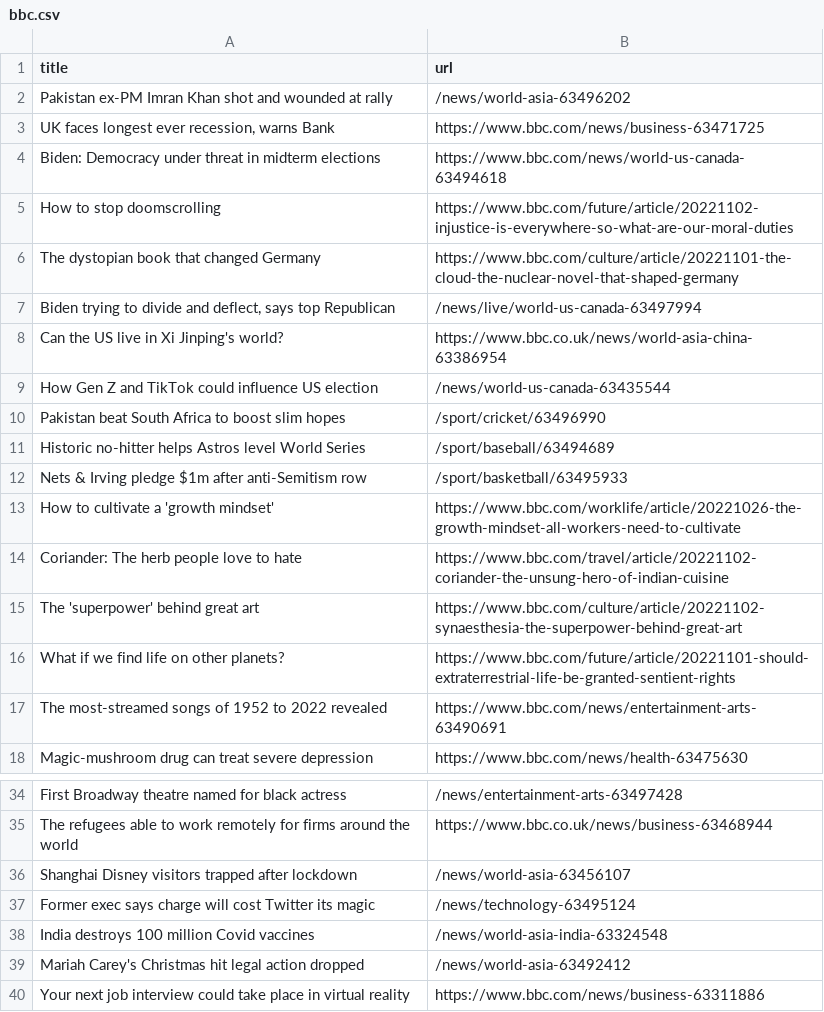
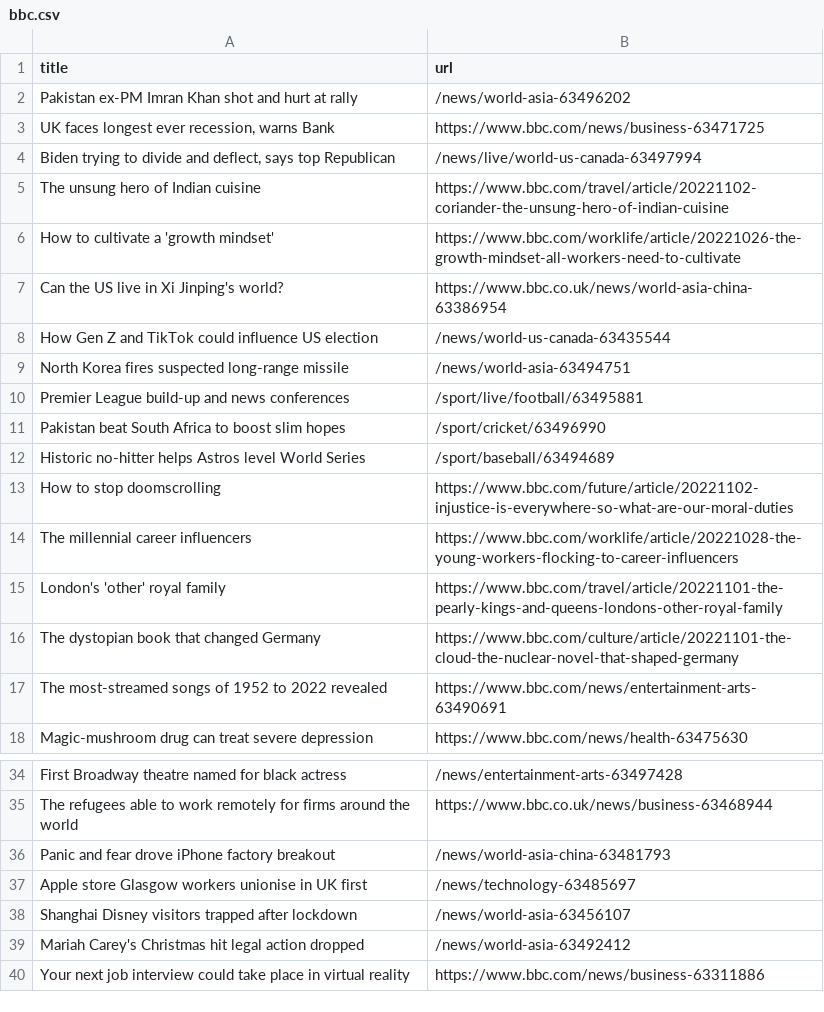
Before and after one commit to yikchun-l/bbc-scraper-tutorial, a CSV file: bbc.csv, drawn as a sheet; only a part is shown, gaps mark what is left out.

```diff
--- a/bbc.csv
+++ b/bbc.csv
@@ -1,17 +1,17 @@
 title,url
-Pakistan ex-PM Imran Khan shot and wounded at rally,/news/world-asia-63496202
+Pakistan ex-PM Imran Khan shot and hurt at rally,/news/world-asia-63496202
 "UK faces longest ever recession, warns Bank",https://www.bbc.com/news/business-63471725
-Biden: Democracy under threat in midterm elections,https://www.bbc.com/news/world-us-canada-63494618
-How to stop doomscrolling,https://www.bbc.com/future/article/20221102-injustice-is-everywhere-so-what-are-our-moral-duties
-The dystopian book that changed Germany,https://www.bbc.com/culture/article/20221101-the-cloud-the-nuclear-novel-that-shaped-germany
 "Biden trying to divide and deflect, says top Republican",/news/live/world-us-canada-63497994
+The unsung hero of Indian cuisine,https://www.bbc.com/travel/article/20221102-coriander-the-unsung-hero-of-indian-cuisine
+How to cultivate a 'growth mindset',https://www.bbc.com/worklife/article/20221026-the-growth-mindset-all-workers-need-to-cultivate
 Can the US live in Xi Jinping's world?,https://www.bbc.co.uk/news/world-asia-china-63386954
 How Gen Z and TikTok could influence US election,/news/world-us-canada-63435544
+North Korea fires suspected long-range missile,/news/world-asia-63494751
+Premier League build-up and news conferences,/sport/live/football/63495881
 Pakistan beat South Africa to boost slim hopes,/sport/cricket/63496990
 Historic no-hitter helps Astros level World Series,/sport/baseball/63494689
-Nets & Irving pledge $1m after anti-Semitism row,/sport/basketball/63495933
-How to cultivate a 'growth mindset',https://www.bbc.com/worklife/article/20221026-the-growth-mindset-all-workers-need-to-cultivate
-Coriander: The herb people love to hate,https://www.bbc.com/travel/article/20221102-coriander-the-unsung-hero-of-indian-cuisine
-The 'superpower' behind great art,https://www.bbc.com/culture/article/20221102-synaesthesia-the-superpower-behind-great-art
-What if we find life on other planets?,https://www.bbc.com/future/article/20221101-should-extraterrestrial-life-be-granted-sentient-rights
+How to stop doomscrolling,https://www.bbc.com/future/article/20221102-injustice-is-everywhere-so-what-are-our-moral-duties
+The millennial career influencers,https://www.bbc.com/worklife/article/20221028-the-young-workers-flocking-to-career-influencers
+London's 'other' royal family,https://www.bbc.com/travel/article/20221101-the-pearly-kings-and-queens-londons-other-royal-family
+The dystopian book that changed Germany,https://www.bbc.com/culture/article/20221101-the-cloud-the-nuclear-novel-that-shaped-germany
 The most-streamed songs of 1952 to 2022 revealed,https://www.bbc.com/news/entertainment-arts-63490691
@@ -35,5 +35,5 @@ First Broadway theatre named for black actress,/news/entertainment-arts-63497428
 The refugees able to work remotely for firms around the world,https://www.bbc.co.uk/news/business-63468944
+Panic and fear drove iPhone factory breakout,/news/world-asia-china-63481793
+Apple store Glasgow workers unionise in UK first,/news/technology-63485697
 Shanghai Disney visitors trapped after lockdown,/news/world-asia-63456107
-Former exec says charge will cost Twitter its magic,/news/technology-63495124
-India destroys 100 million Covid vaccines,/news/world-asia-india-63324548
 Mariah Carey's Christmas hit legal action dropped,/news/world-asia-63492412
```
